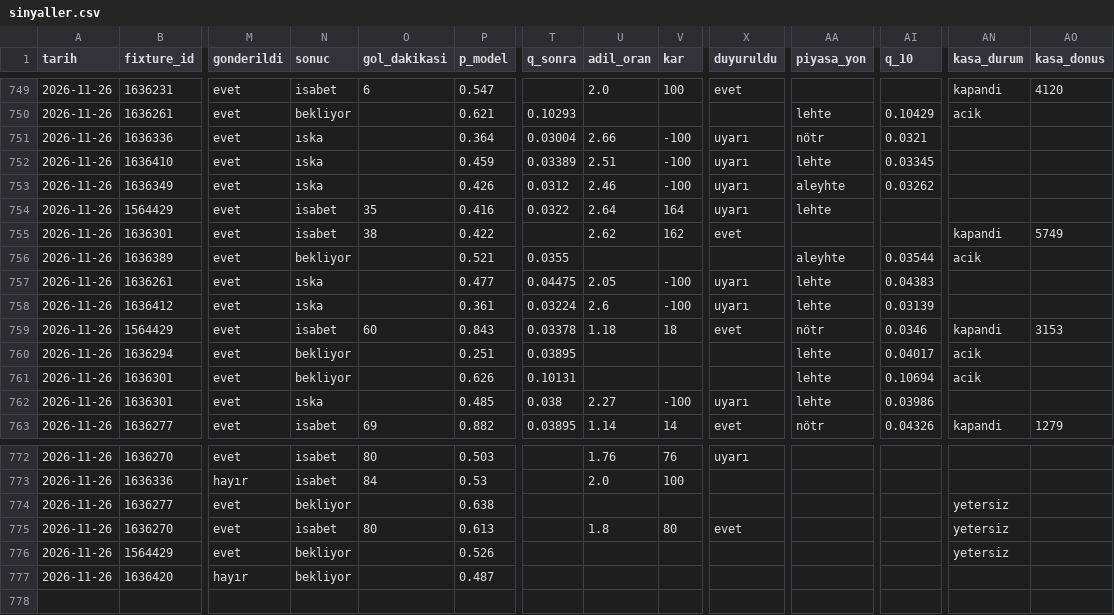
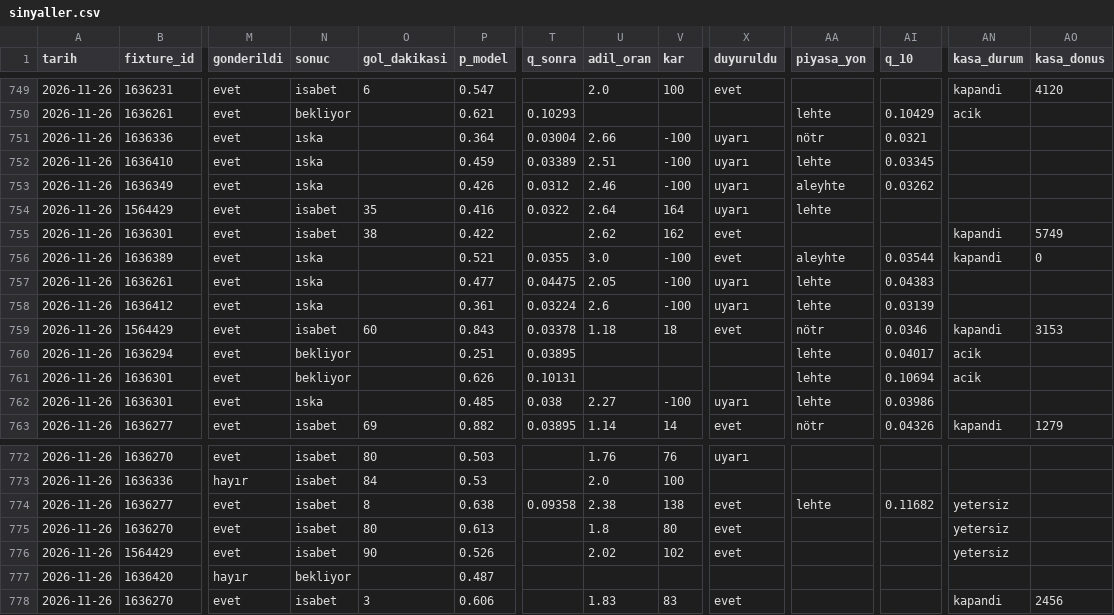
Before and after one commit to leaderofhorde1/Gol-Analizi, a CSV file: data/sinyaller.csv, drawn as a sheet; only a part is shown, gaps mark what is left out; rows hold the shown columns only; the diff covers the shown part only; the diff names each change by its address in the sheet, - before the commit and + after, or states it on an @@ line.

```diff
--- a/data/sinyaller.csv
+++ b/data/sinyaller.csv
-N756 (sonuc): bekliyor
+N756 (sonuc): ıska
-U756 (adil_oran): (empty)
+U756 (adil_oran): 3.0
-V756 (kar): (empty)
+V756 (kar): -100
-X756 (duyuruldu): (empty)
+X756 (duyuruldu): evet
-AN756 (kasa_durum): acik
+AN756 (kasa_durum): kapandi
-AO756 (kasa_donus): (empty)
+AO756 (kasa_donus): 0
-N774 (sonuc): bekliyor
+N774 (sonuc): isabet
-O774 (gol_dakikasi): (empty)
+O774 (gol_dakikasi): 8
-T774 (q_sonra): (empty)
+T774 (q_sonra): 0.09358
-U774 (adil_oran): (empty)
+U774 (adil_oran): 2.38
-V774 (kar): (empty)
+V774 (kar): 138
-X774 (duyuruldu): (empty)
+X774 (duyuruldu): evet
-AA774 (piyasa_yon): (empty)
+AA774 (piyasa_yon): lehte
-AI774 (q_10): (empty)
+AI774 (q_10): 0.11682
-N776 (sonuc): bekliyor
+N776 (sonuc): isabet
-O776 (gol_dakikasi): (empty)
+O776 (gol_dakikasi): 90
-U776 (adil_oran): (empty)
+U776 (adil_oran): 2.02
-V776 (kar): (empty)
+V776 (kar): 102
-X776 (duyuruldu): (empty)
+X776 (duyuruldu): evet
+row 778: 2026-11-26 | 1636270 | evet | isabet | 3 | 0.606 |  | 1.83 | 83 | evet |  |  | kapandi | 2456
```
Also changed, not shown: 41 edited cells elsewhere in this file, data/dususler.csv, 3 other files.
